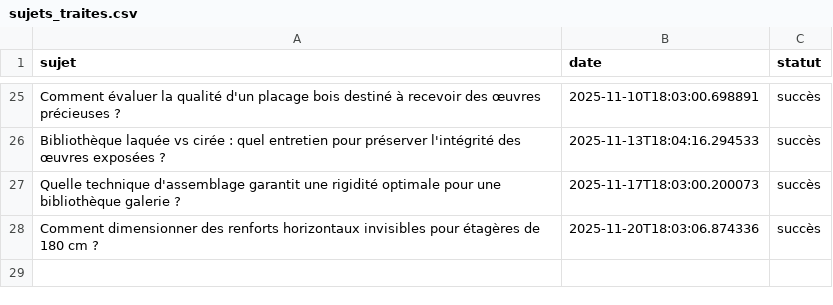
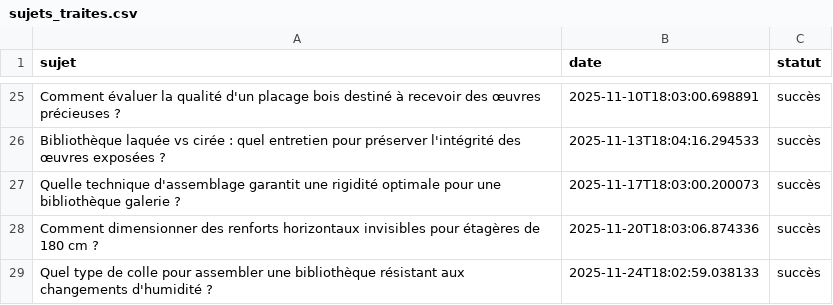
Before and after one commit to Metalosmose21/Biblioth-que-3, a CSV file: sujets_traites.csv, drawn as a sheet; only a part is shown, gaps mark what is left out.

```diff
--- a/sujets_traites.csv
+++ b/sujets_traites.csv
@@ -28 +28,2 @@ Quelle technique d'assemblage garantit une rigidité optimale pour une biblioth
 Comment dimensionner des renforts horizontaux invisibles pour étagères de 180 cm ?,2025-11-20T18:03:06.874336,succès
+Quel type de colle pour assembler une bibliothèque résistant aux changements d'humidité ?,2025-11-24T18:02:59.038133,succès
```
Also changed, not shown: sujets.csv.
